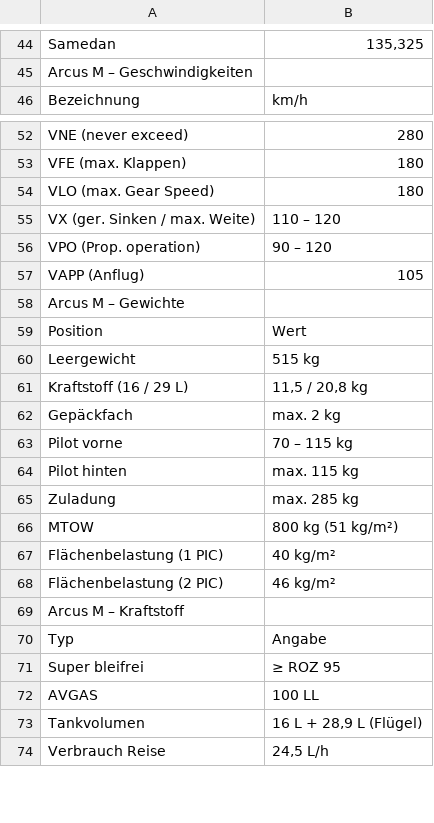
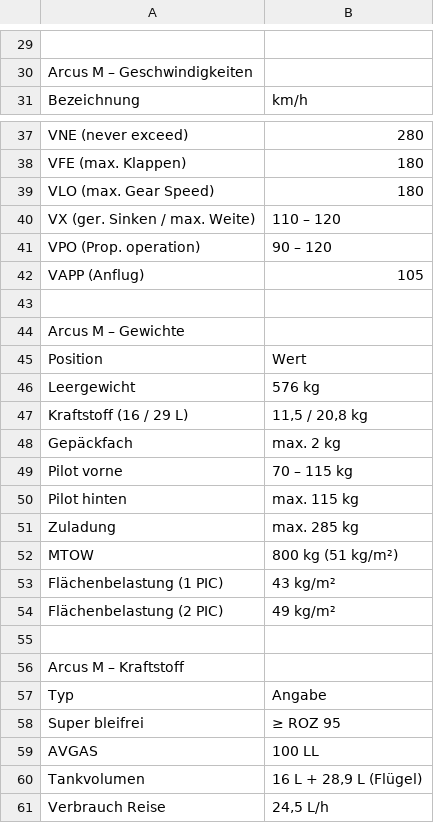
Before and after one commit to gliderpilotmp/checklist, a CSV file: Info.csv, drawn as a sheet; only a part is shown, gaps mark what is left out; addresses are those after the commit; the diff covers the shown part only; the diff names each change by its address in the sheet, - before the commit and + after, or states it on an @@ line.

```diff
--- a/Info.csv
+++ b/Info.csv
-row 29: Samedan | 135,325
+row 29: (empty)
+row 43: (empty)
-B46: 515 kg
+B46: 576 kg
-B53: 40 kg/m²
+B53: 43 kg/m²
-B54: 46 kg/m²
+B54: 49 kg/m²
+row 55: (empty)
```
Also changed, not shown: 35 added rows, 41 removed rows and 12 edited cells elsewhere in this file.
